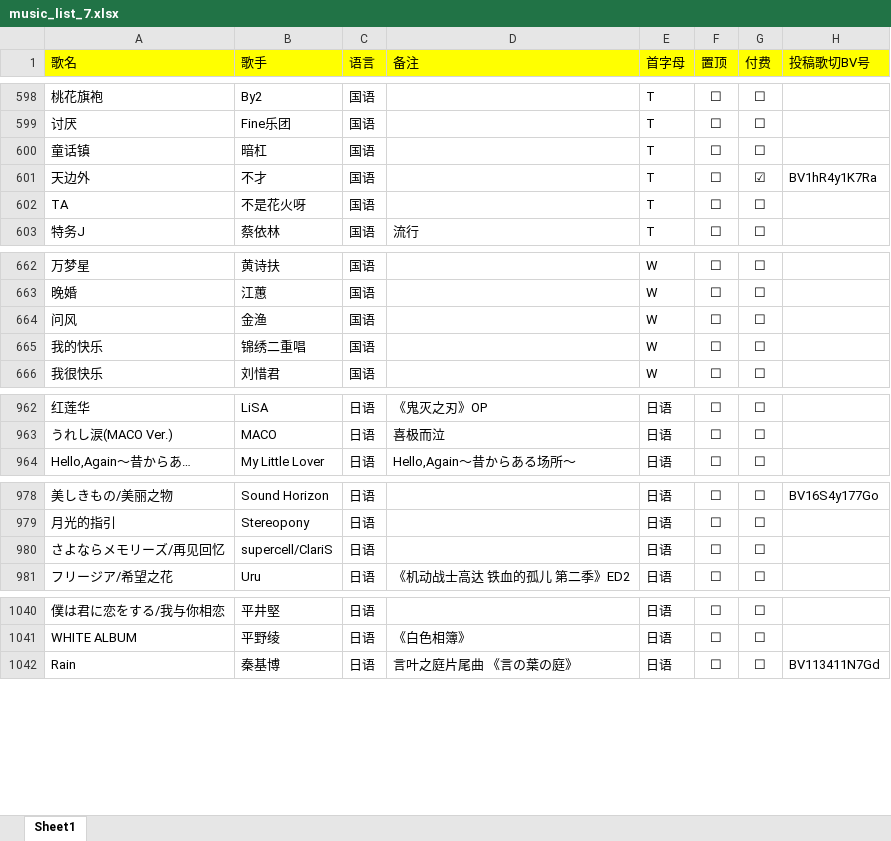
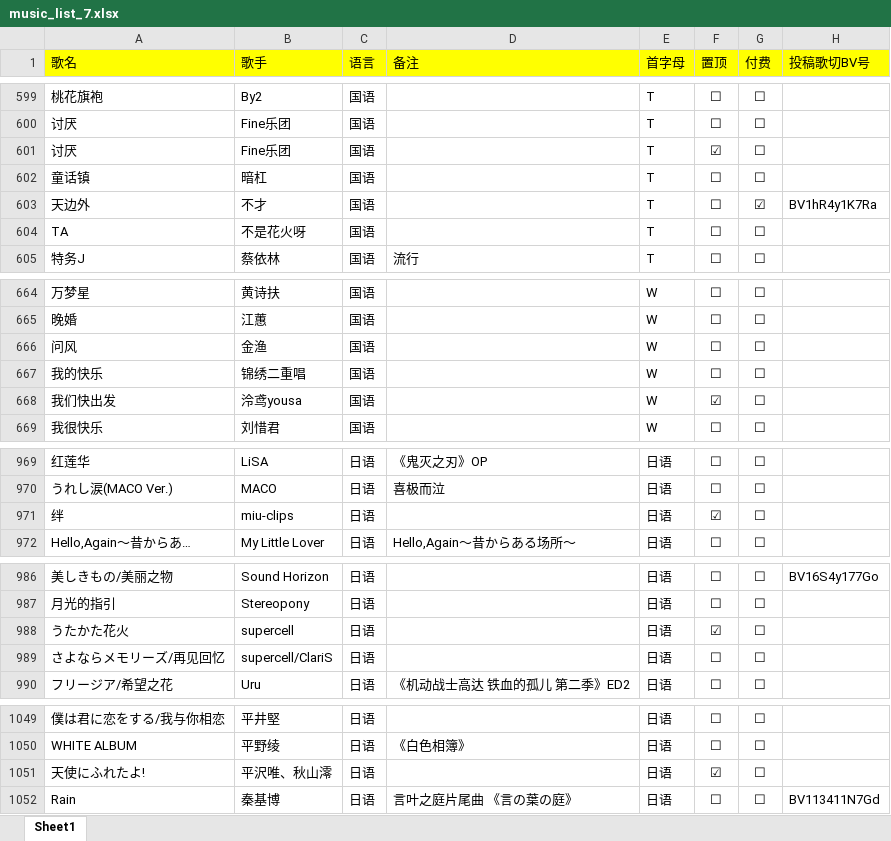
Before and after one commit to alan314m/song-list-of-nanakaie, an Excel workbook: music_list_7.xlsx, sheet Sheet1, drawn as a sheet; only a part is shown, gaps mark what is left out; values as stored, in another font and other column widths than the file's, no borders; the diff covers the shown part only; the diff names each change by its address in the sheet, - before the commit and + after, or states it on an @@ line.

```diff
--- a/music_list_7.xlsx (sheet Sheet1)
+++ b/music_list_7.xlsx (sheet Sheet1)
+row 601: 讨厌 | Fine乐团 | 国语 |  | T | ☑ | ☐
+row 668: 我们快出发 | 泠鸢yousa | 国语 |  | W | ☑ | ☐
+row 971: 绊 | miu-clips | 日语 |  | 日语 | ☑ | ☐
+row 988: うたかた花火 | supercell | 日语 |  | 日语 | ☑ | ☐
+row 1051: 天使にふれたよ! | 平沢唯、秋山澪 | 日语 |  | 日语 | ☑ | ☐
```
Also changed, not shown: 6 added rows and 13 edited cells elsewhere in this sheet, 6 other files.
